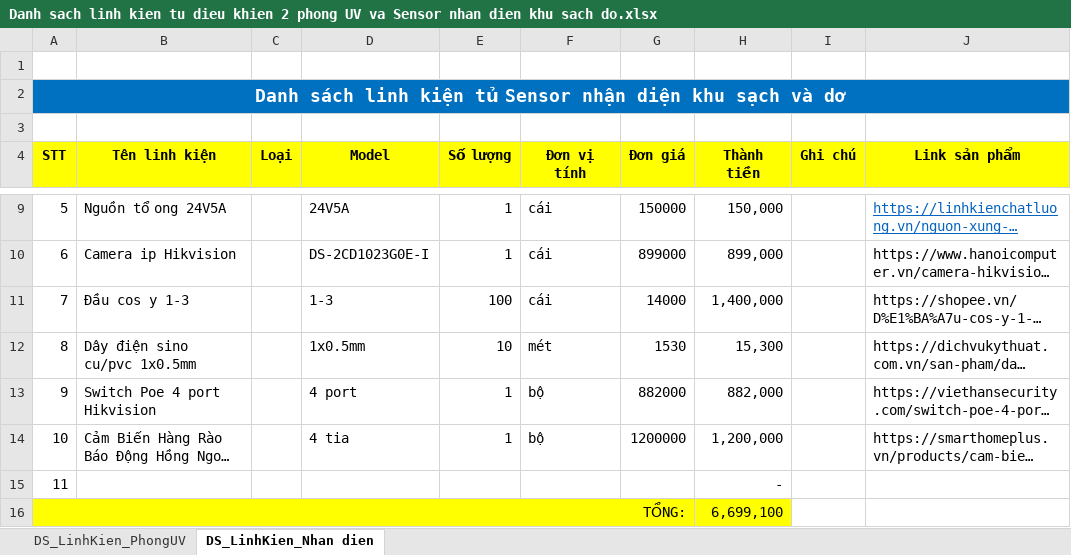
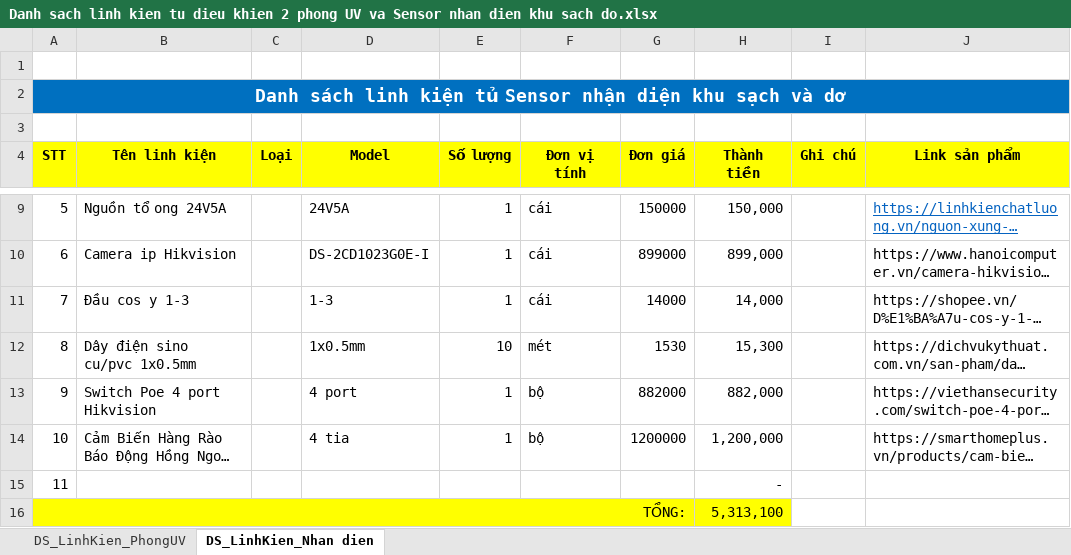
Before and after one commit to nhatsinh97/ATSH_BINHTHUAN, an Excel workbook: tài liệu/Danh sach linh kien tu dieu khien 2 phong UV va Sensor nhan dien khu sach do.xlsx, sheet DS_LinhKien_Nhan dien, drawn as a sheet; only a part is shown, gaps mark what is left out; long unchanged cells end in …; values as stored, in another font and other column widths than the file's, no borders; table styles not drawn; the diff names each change by its address in the sheet, - before the commit and + after, or states it on an @@ line.

```diff
--- a/tài liệu/Danh sach linh kien tu dieu khien 2 phong UV va Sensor nhan dien khu sach do.xlsx (sheet DS_LinhKien_Nhan dien)
+++ b/tài liệu/Danh sach linh kien tu dieu khien 2 phong UV va Sensor nhan dien khu sach do.xlsx (sheet DS_LinhKien_Nhan dien)
-E11 (Số lượng): 100
+E11 (Số lượng): 1
-H11 (Thành tiền): 1,400,000
+H11 (Thành tiền): 14,000
-H16 (Thành tiền): 6,699,100
+H16 (Thành tiền): 5,313,100
```
Also changed, not shown: sheet DS_LinhKien_PhongUV, formulas that keep their value, 11 other files.
